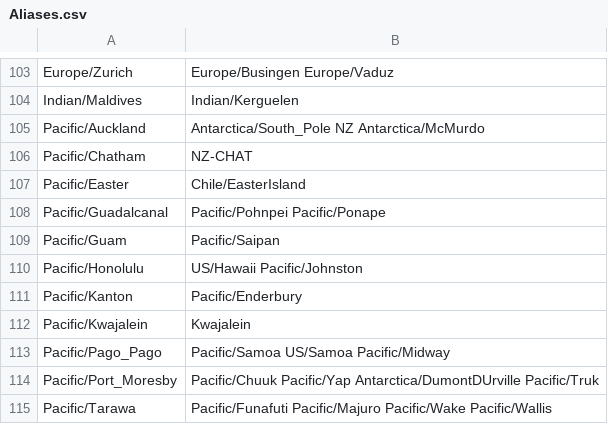
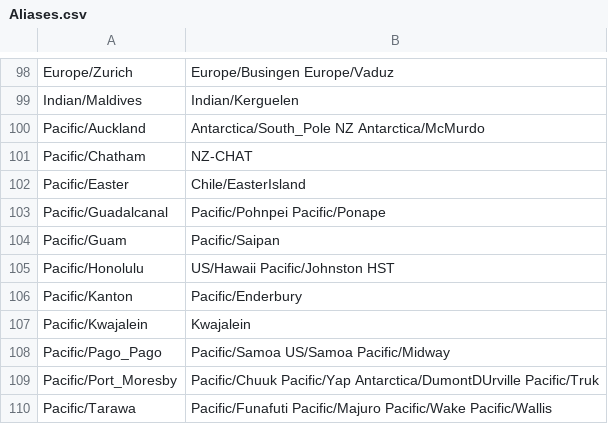
Before and after one commit to jobisoft/EAS-4-TbSync, a CSV file: modules/eas/timezonedata/Aliases.csv, drawn as a sheet; only a part is shown, gaps mark what is left out; the diff covers the shown part only.

```diff
--- a/modules/eas/timezonedata/Aliases.csv
+++ b/modules/eas/timezonedata/Aliases.csv
@@ -109,3 +104,3 @@ Pacific/Guadalcanal,Pacific/Pohnpei Pacific/Ponape
 Pacific/Guam,Pacific/Saipan
-Pacific/Honolulu,US/Hawaii Pacific/Johnston
+Pacific/Honolulu,US/Hawaii Pacific/Johnston HST
 Pacific/Kanton,Pacific/Enderbury
```
Also changed, not shown: 2 added rows, 7 removed rows and 17 edited cells elsewhere in this file, modules/eas/timezonedata/WindowsTimezone.csv.
